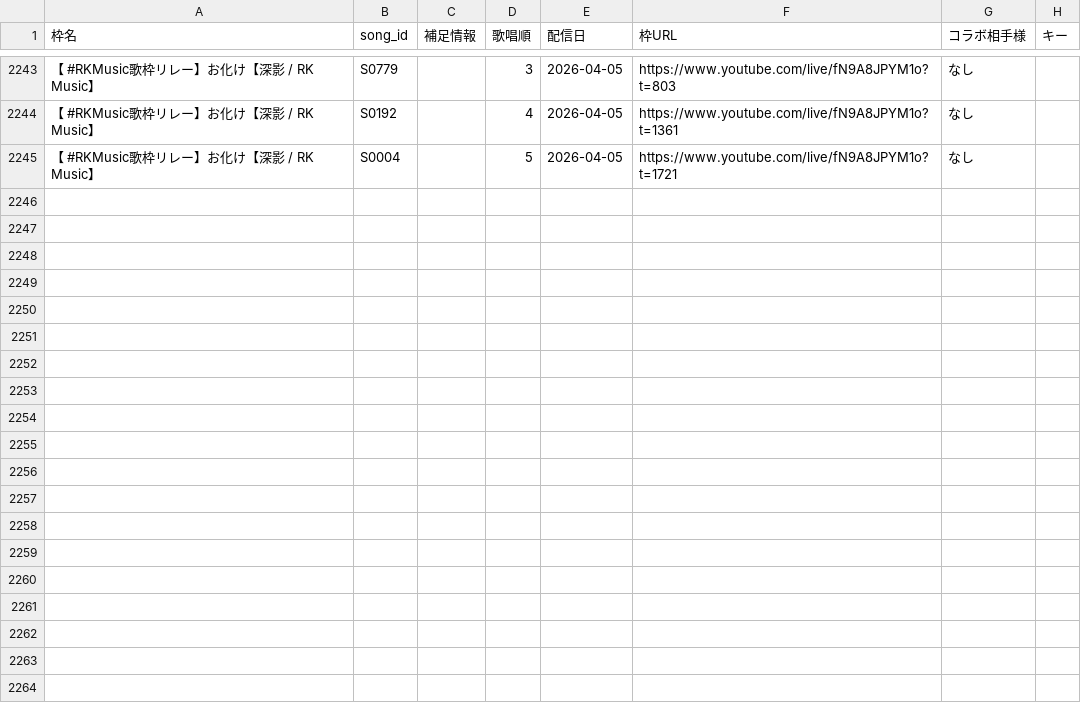
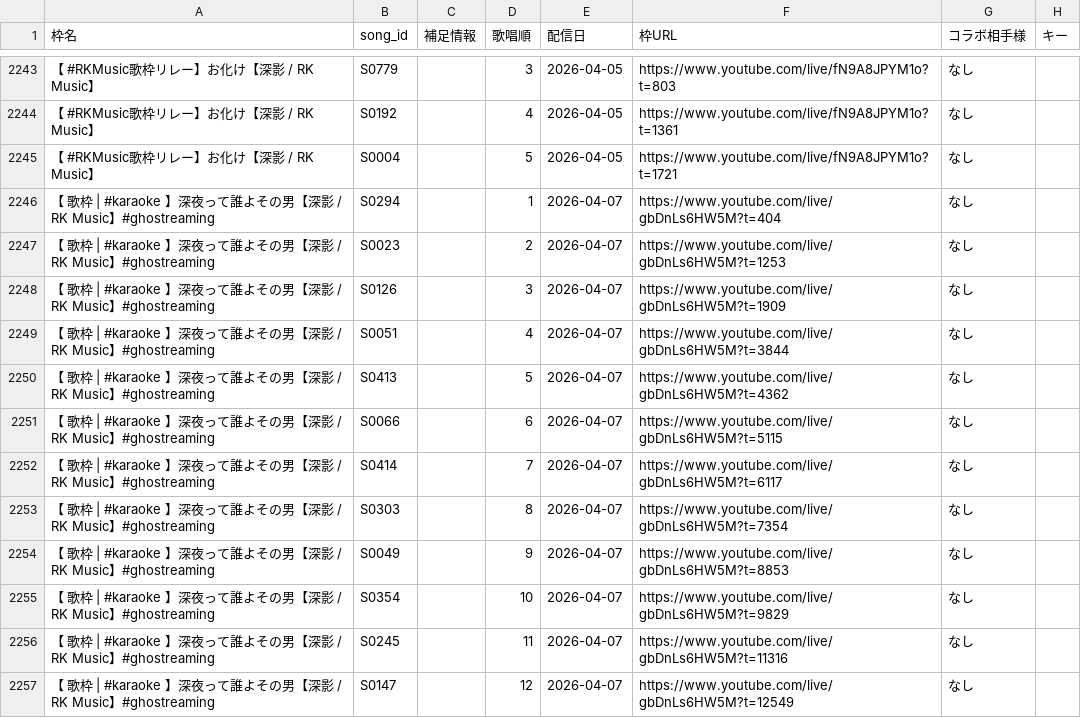
Before and after one commit to Kinshutei/Mikage_HishatainoHeya, a CSV file: streaminginfo_Mikage.csv, drawn as a sheet; only a part is shown, gaps mark what is left out; the diff names each change by its address in the sheet, - before the commit and + after, or states it on an @@ line.

Commit message:
Update: streaminginfo_Mikage.csv via CSV Manager

```diff
--- a/streaminginfo_Mikage.csv
+++ b/streaminginfo_Mikage.csv
+row 2246: 【 歌枠 | #karaoke 】深夜って誰よその男【深影 / RK Music】#ghostreaming | S0294 |  | 1 | 2026-04-07 | https://www.youtube.com/live/gbDnLs6HW5M?t=404 | なし
+row 2247: 【 歌枠 | #karaoke 】深夜って誰よその男【深影 / RK Music】#ghostreaming | S0023 |  | 2 | 2026-04-07 | https://www.youtube.com/live/gbDnLs6HW5M?t=1253 | なし
+row 2248: 【 歌枠 | #karaoke 】深夜って誰よその男【深影 / RK Music】#ghostreaming | S0126 |  | 3 | 2026-04-07 | https://www.youtube.com/live/gbDnLs6HW5M?t=1909 | なし
+row 2249: 【 歌枠 | #karaoke 】深夜って誰よその男【深影 / RK Music】#ghostreaming | S0051 |  | 4 | 2026-04-07 | https://www.youtube.com/live/gbDnLs6HW5M?t=3844 | なし
+row 2250: 【 歌枠 | #karaoke 】深夜って誰よその男【深影 / RK Music】#ghostreaming | S0413 |  | 5 | 2026-04-07 | https://www.youtube.com/live/gbDnLs6HW5M?t=4362 | なし
+row 2251: 【 歌枠 | #karaoke 】深夜って誰よその男【深影 / RK Music】#ghostreaming | S0066 |  | 6 | 2026-04-07 | https://www.youtube.com/live/gbDnLs6HW5M?t=5115 | なし
+row 2252: 【 歌枠 | #karaoke 】深夜って誰よその男【深影 / RK Music】#ghostreaming | S0414 |  | 7 | 2026-04-07 | https://www.youtube.com/live/gbDnLs6HW5M?t=6117 | なし
+row 2253: 【 歌枠 | #karaoke 】深夜って誰よその男【深影 / RK Music】#ghostreaming | S0303 |  | 8 | 2026-04-07 | https://www.youtube.com/live/gbDnLs6HW5M?t=7354 | なし
+row 2254: 【 歌枠 | #karaoke 】深夜って誰よその男【深影 / RK Music】#ghostreaming | S0049 |  | 9 | 2026-04-07 | https://www.youtube.com/live/gbDnLs6HW5M?t=8853 | なし
+row 2255: 【 歌枠 | #karaoke 】深夜って誰よその男【深影 / RK Music】#ghostreaming | S0354 |  | 10 | 2026-04-07 | https://www.youtube.com/live/gbDnLs6HW5M?t=9829 | なし
+row 2256: 【 歌枠 | #karaoke 】深夜って誰よその男【深影 / RK Music】#ghostreaming | S0245 |  | 11 | 2026-04-07 | https://www.youtube.com/live/gbDnLs6HW5M?t=11316 | なし
+row 2257: 【 歌枠 | #karaoke 】深夜って誰よその男【深影 / RK Music】#ghostreaming | S0147 |  | 12 | 2026-04-07 | https://www.youtube.com/live/gbDnLs6HW5M?t=12549 | なし
```
